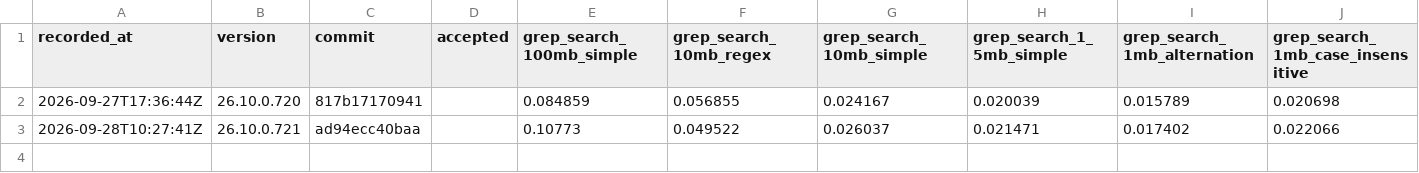
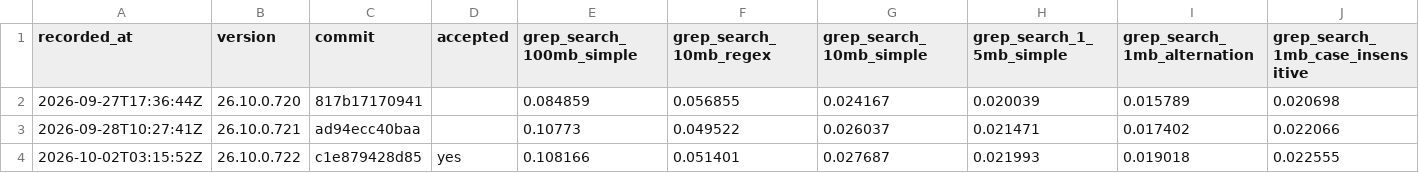
Before and after one commit to 64x-lunicorn/LogSquirl, a CSV file: trend.csv, drawn as a sheet; only a part is shown; rows hold the shown columns only; the diff names each change by its address in the sheet, - before the commit and + after, or states it on an @@ line.

```diff
--- a/trend.csv
+++ b/trend.csv
+row 4: 2026-10-02T03:15:52Z | 26.10.0.722 | c1e879428d85 | yes | 0.108166 | 0.051401 | 0.027687 | 0.021993 | 0.019018 | 0.022555
```
Also changed, not shown: 1 other file.
